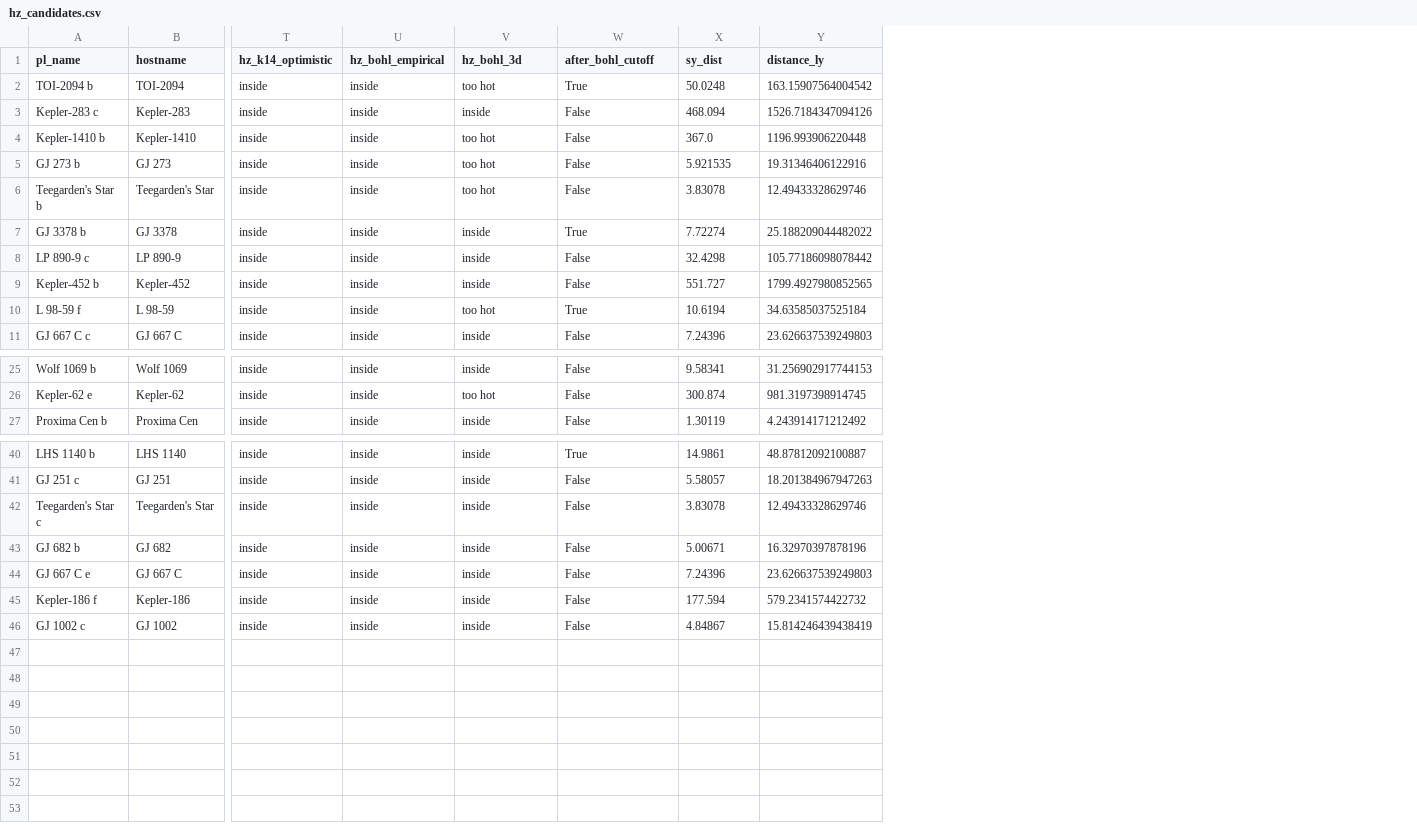
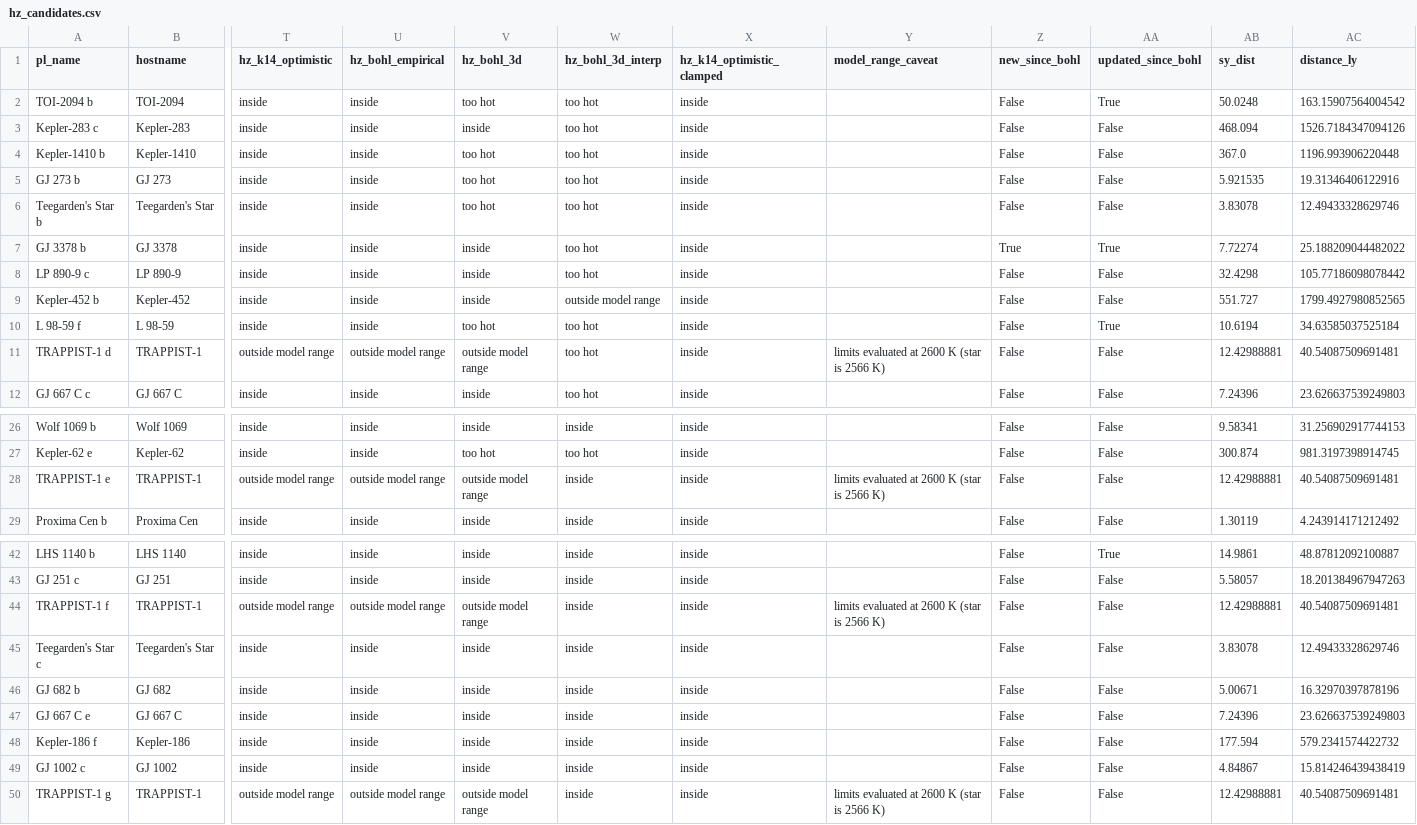
Before and after one commit to anshulsin15jn-boop/exoplanet-habitability, a CSV file: data/processed/hz_candidates.csv, drawn as a sheet; only a part is shown, gaps mark what is left out; addresses are those after the commit; rows hold the shown columns only; the diff names each change by its address in the sheet, - before the commit and + after, or states it on an @@ line.

Commit message:
Pre-Phase 4: flagged out-of-range candidates and interpolated 3D zone
- Candidates include TRAPPIST-1 d/e/f/g with K14 limits evaluated at 2600 K
  (star is 2566 K), flagged in model_range_caveat (45 -> 49 candidates)
- Bohl et al. Table 1 snapshot from Zenodo (CC-BY-4.0); hz_bohl_3d_interp
  interpolates their printed limits by Teff and recovers their 24 3D planets
  (22 of 24 with our fluxes; each disagreement explained)
- Notebook reports circular vs orbit-averaged flux for every zone (0 changes)
- src/archive.py download_file for non-TAP sources; clamp_teff + test
- CLAUDE.md: detailed commit message rule; Phase 6 sets aside only
  new_since_bohl planets

```diff
--- a/data/processed/hz_candidates.csv
+++ b/data/processed/hz_candidates.csv
+column W (hz_bohl_3d_interp), rows 2-10: too hot | too hot | too hot | too hot | too hot | too hot | too hot | outside model range | too hot; row 12: too hot; rows 26-27: inside | too hot; row 29: inside; rows 42-43: inside | inside; rows 45-49: all inside
+column X (hz_k14_optimistic_clamped), rows 2-10: all inside; row 12: inside; rows 26-27: inside | inside; row 29: inside; rows 42-43: inside | inside; rows 45-49: all inside
+column Y (model_range_caveat), empty
+column Z (new_since_bohl), rows 2-10: False | False | False | False | False | True | False | False | False; row 12: False; rows 26-27: False | False; row 29: False; rows 42-43: False | False; rows 45-49: all False
-AA1: after_bohl_cutoff
+AA1: updated_since_bohl
+row 11: TRAPPIST-1 d | TRAPPIST-1 | outside model range | outside model range | outside model range | too hot | inside | limits evaluated at 2600 K (star is 2566 K) | False | False | 12.42988881 | 40.54087509691481
+row 28: TRAPPIST-1 e | TRAPPIST-1 | outside model range | outside model range | outside model range | inside | inside | limits evaluated at 2600 K (star is 2566 K) | False | False | 12.42988881 | 40.54087509691481
+row 44: TRAPPIST-1 f | TRAPPIST-1 | outside model range | outside model range | outside model range | inside | inside | limits evaluated at 2600 K (star is 2566 K) | False | False | 12.42988881 | 40.54087509691481
+row 50: TRAPPIST-1 g | TRAPPIST-1 | outside model range | outside model range | outside model range | inside | inside | limits evaluated at 2600 K (star is 2566 K) | False | False | 12.42988881 | 40.54087509691481
```
Also changed, not shown: 8 other files.
